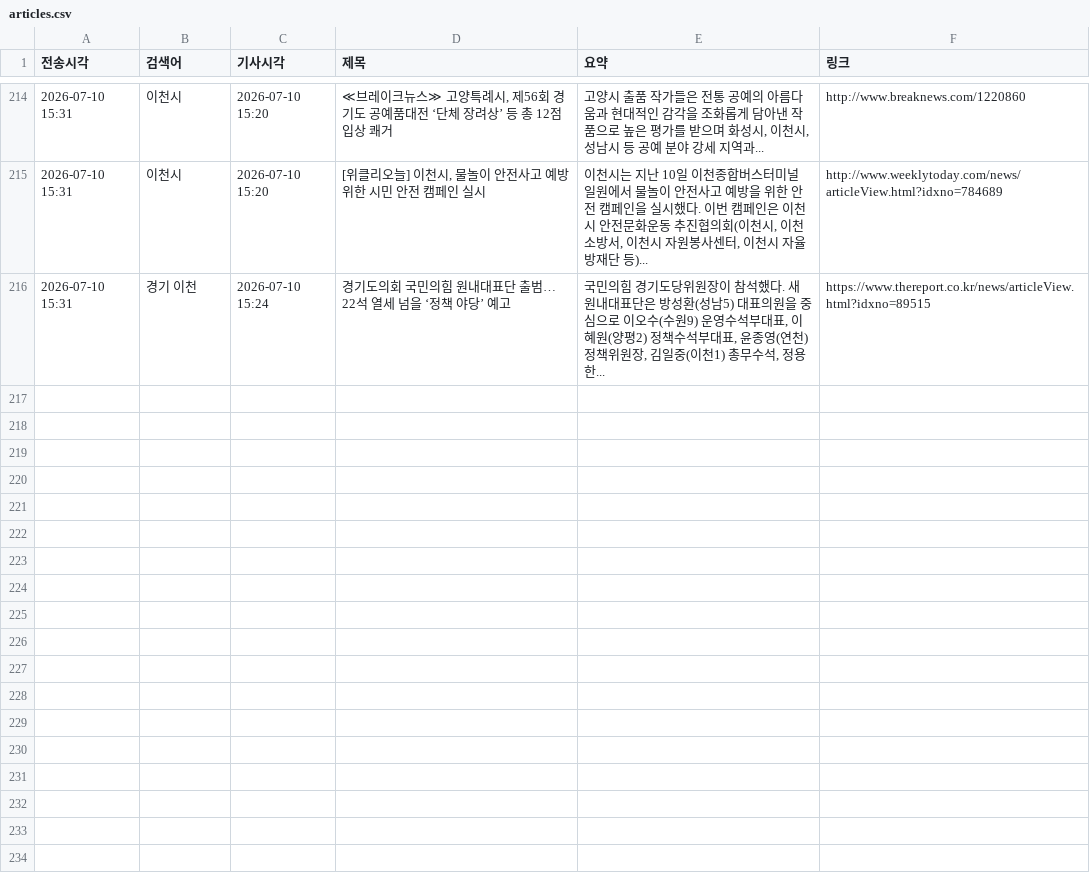
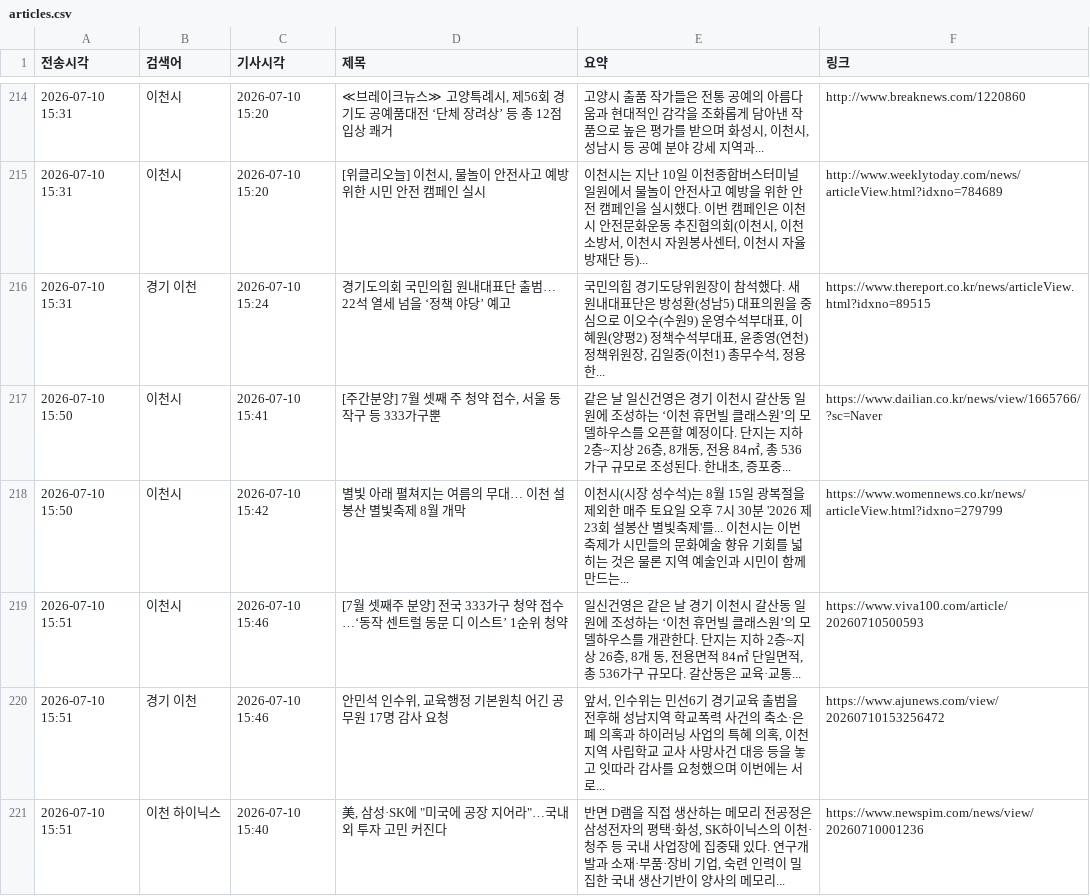
Before and after one commit to linphyca-sys/icheon-news-bot, a CSV file: articles.csv, drawn as a sheet; only a part is shown, gaps mark what is left out; the diff names each change by its address in the sheet, - before the commit and + after, or states it on an @@ line.

```diff
--- a/articles.csv
+++ b/articles.csv
+row 217: 2026-07-10 15:50 | 이천시 | 2026-07-10 15:41 | [주간분양] 7월 셋째 주 청약 접수, 서울 동작구 등 333가구뿐 | 같은 날 일신건영은 경기 이천시 갈산동 일원에 조성하는 ‘이천 휴먼빌 클래스원’의 모델하우스를 오픈할 예정이다. 단지는 지하 2층~지상 26층, 8개동, 전용 84㎡, 총 536가구 규모로 조성된다. 한내초, 증포중... | https://www.dailian.co.kr/news/view/1665766/?sc=Naver
+row 218: 2026-07-10 15:50 | 이천시 | 2026-07-10 15:42 | 별빛 아래 펼쳐지는 여름의 무대… 이천 설봉산 별빛축제 8월 개막 | 이천시(시장 성수석)는 8월 15일 광복절을 제외한 매주 토요일 오후 7시 30분 '2026 제23회 설봉산 별빛축제'를... 이천시는 이번 축제가 시민들의 문화예술 향유 기회를 넓히는 것은 물론 지역 예술인과 시민이 함께 만드는... | https://www.womennews.co.kr/news/articleView.html?idxno=279799
+row 219: 2026-07-10 15:51 | 이천시 | 2026-07-10 15:46 | [7월 셋째주 분양] 전국 333가구 청약 접수…‘동작 센트럴 동문 디 이스트’ 1순위 청약 | 일신건영은 같은 날 경기 이천시 갈산동 일원에 조성하는 ‘이천 휴먼빌 클래스원’의 모델하우스를 개관한다. 단지는 지하 2층~지상 26층, 8개 동, 전용면적 84㎡ 단일면적, 총 536가구 규모다. 갈산동은 교육·교통... | https://www.viva100.com/article/20260710500593
+row 220: 2026-07-10 15:51 | 경기 이천 | 2026-07-10 15:46 | 안민석 인수위, 교육행정 기본원칙 어긴 공무원 17명 감사 요청 | 앞서, 인수위는 민선6기 경기교육 출범을 전후해 성남지역 학교폭력 사건의 축소·은폐 의혹과 하이러닝 사업의 특혜 의혹, 이천지역 사립학교 교사 사망사건 대응 등을 놓고 잇따라 감사를 요청했으며 이번에는 서로... | https://www.ajunews.com/view/20260710153256472
+row 221: 2026-07-10 15:51 | 이천 하이닉스 | 2026-07-10 15:40 | 美, 삼성·SK에 "미국에 공장 지어라"…국내외 투자 고민 커진다 | 반면 D램을 직접 생산하는 메모리 전공정은 삼성전자의 평택·화성, SK하이닉스의 이천·청주 등 국내 사업장에 집중돼 있다. 연구개발과 소재·부품·장비 기업, 숙련 인력이 밀집한 국내 생산기반이 양사의 메모리... | https://www.newspim.com/news/view/20260710001236
```
Also changed, not shown: 1 other file.
